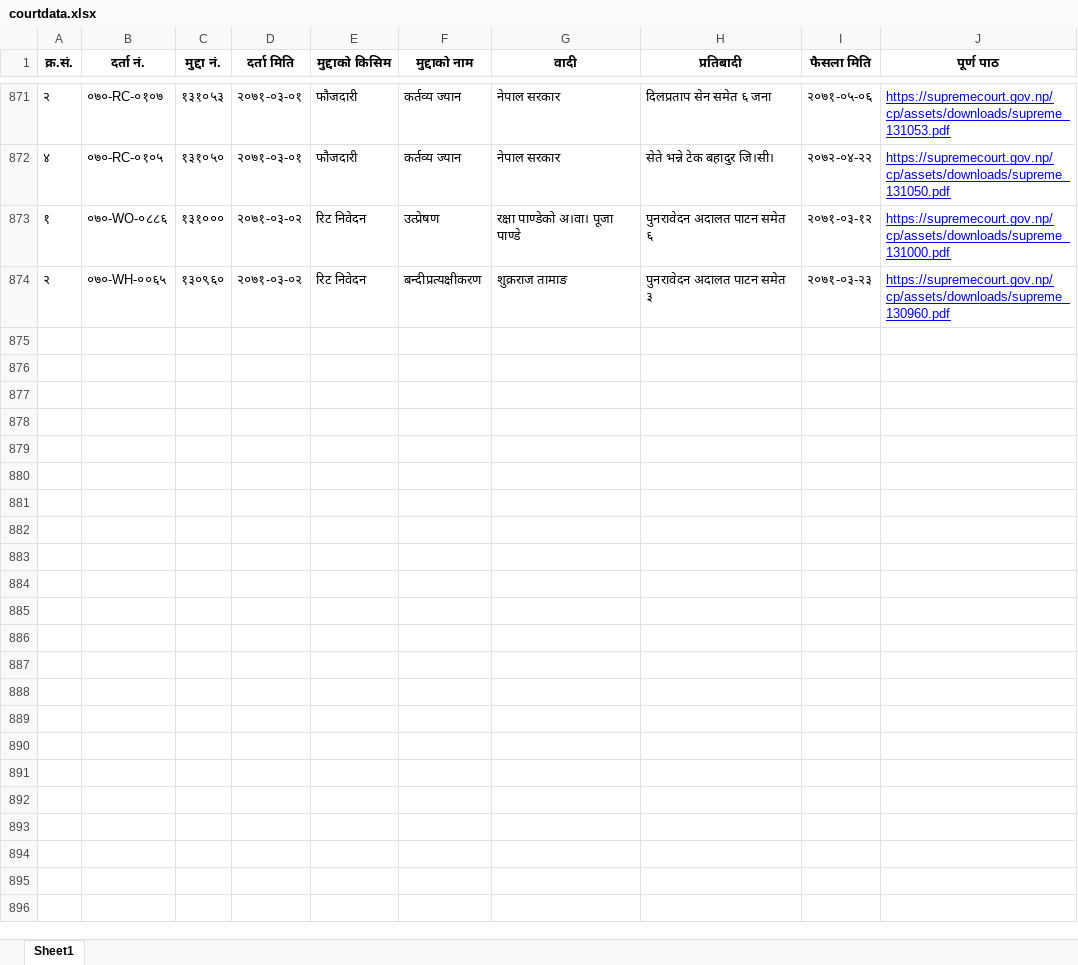
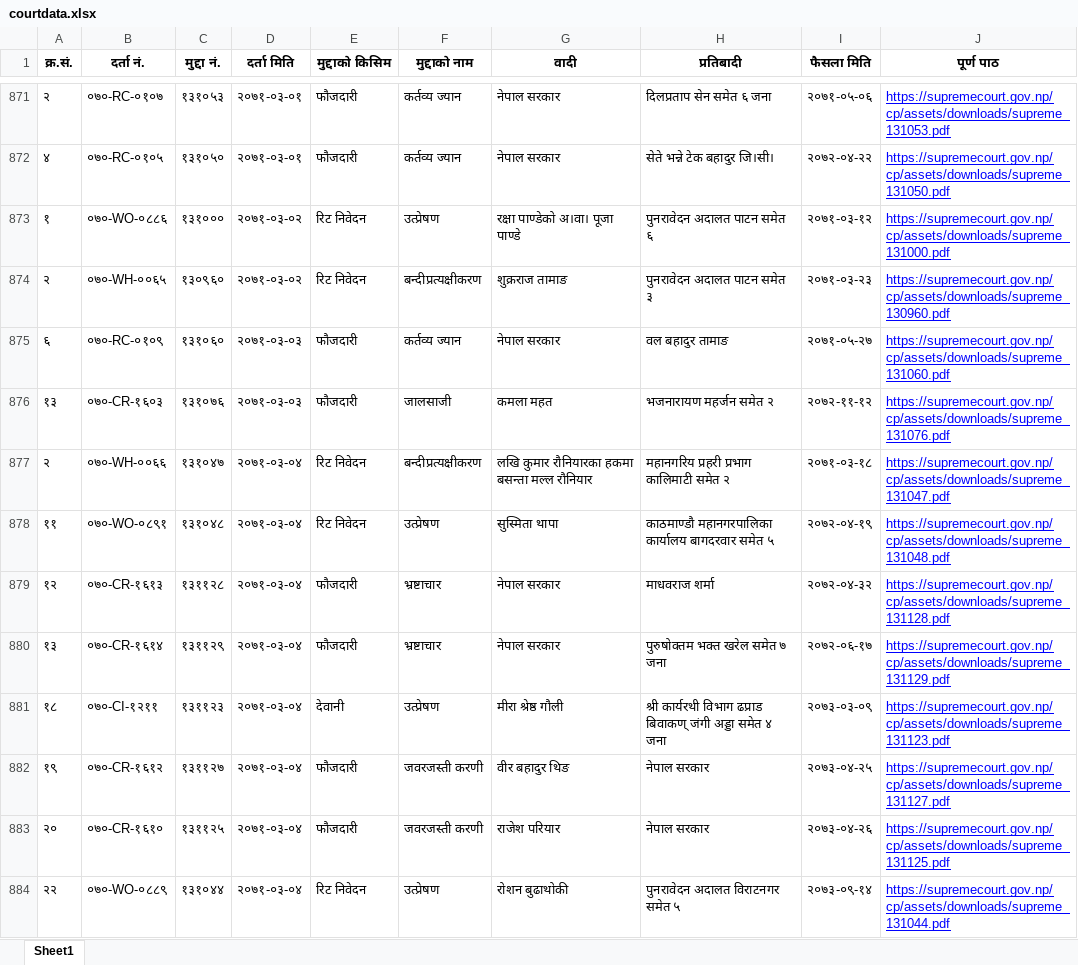
Before and after one commit to Samundra-032/Judicial-Support-System, an Excel workbook: script_for_suprim_court_data/courtdata.xlsx, sheet Sheet1, drawn as a sheet; only a part is shown, gaps mark what is left out; values as stored, in another font and other column widths than the file's, no borders; the diff covers the shown part only; the diff names each change by its address in the sheet, - before the commit and + after, or states it on an @@ line.

```diff
--- a/script_for_suprim_court_data/courtdata.xlsx (sheet Sheet1)
+++ b/script_for_suprim_court_data/courtdata.xlsx (sheet Sheet1)
+row 875: ६ | ०७०-RC-०१०९ | १३१०६० | २०७१-०३-०३ | फौजदारी | कर्तव्य ज्यान | नेपाल सरकार | वल बहादुर तामाङ | २०७१-०५-२७ | https://supremecourt.gov.np/cp/assets/downloads/supreme_131060.pdf
+row 876: १३ | ०७०-CR-१६०३ | १३१०७६ | २०७१-०३-०३ | फौजदारी | जालसाजी | कमला महत | भजनारायण महर्जन समेत २ | २०७२-११-१२ | https://supremecourt.gov.np/cp/assets/downloads/supreme_131076.pdf
+row 877: २ | ०७०-WH-००६६ | १३१०४७ | २०७१-०३-०४ | रिट निवेदन | बन्दीप्रत्यक्षीकरण | लखि कुमार रौनियारका हकमा बसन्ता मल्ल रौनियार | महानगरिय प्रहरी प्रभाग कालिमाटी समेत २ | २०७१-०३-१८ | https://supremecourt.gov.np/cp/assets/downloads/supreme_131047.pdf
+row 878: ११ | ०७०-WO-०८९१ | १३१०४८ | २०७१-०३-०४ | रिट निवेदन | उत्प्रेषण | सुस्मिता थापा | काठमाण्डौ महानगरपालिका कार्यालय बागदरवार समेत ५ | २०७२-०४-१९ | https://supremecourt.gov.np/cp/assets/downloads/supreme_131048.pdf
+row 879: १२ | ०७०-CR-१६१३ | १३११२८ | २०७१-०३-०४ | फौजदारी | भ्रष्टाचार | नेपाल सरकार | माधवराज शर्मा | २०७२-०४-३२ | https://supremecourt.gov.np/cp/assets/downloads/supreme_131128.pdf
+row 880: १३ | ०७०-CR-१६१४ | १३११२९ | २०७१-०३-०४ | फौजदारी | भ्रष्टाचार | नेपाल सरकार | पुरुषोक्तम भक्त खरेल समेत ७ जना | २०७२-०६-१७ | https://supremecourt.gov.np/cp/assets/downloads/supreme_131129.pdf
+row 881: १८ | ०७०-CI-१२११ | १३११२३ | २०७१-०३-०४ | देवानी | उत्प्रेषण | मीरा श्रेष्ठ गौली | श्री कार्यरथी विभाग ढप्राड बिवाकण् जंगी अड्डा समेत ४ जना | २०७३-०३-०९ | https://supremecourt.gov.np/cp/assets/downloads/supreme_131123.pdf
+row 882: १९ | ०७०-CR-१६१२ | १३११२७ | २०७१-०३-०४ | फौजदारी | जवरजस्ती करणी | वीर बहादुर थिङ | नेपाल सरकार | २०७३-०४-२५ | https://supremecourt.gov.np/cp/assets/downloads/supreme_131127.pdf
+row 883: २० | ०७०-CR-१६१० | १३११२५ | २०७१-०३-०४ | फौजदारी | जवरजस्ती करणी | राजेश परियार | नेपाल सरकार | २०७३-०४-२६ | https://supremecourt.gov.np/cp/assets/downloads/supreme_131125.pdf
+row 884: २२ | ०७०-WO-०८८९ | १३१०४४ | २०७१-०३-०४ | रिट निवेदन | उत्प्रेषण | रोशन बुढाथोकी | पुनरावेदन अदालत विराटनगर समेत ५ | २०७३-०९-१४ | https://supremecourt.gov.np/cp/assets/downloads/supreme_131044.pdf
```
Also changed, not shown: 174 added rows elsewhere in this sheet, 1 other file.
